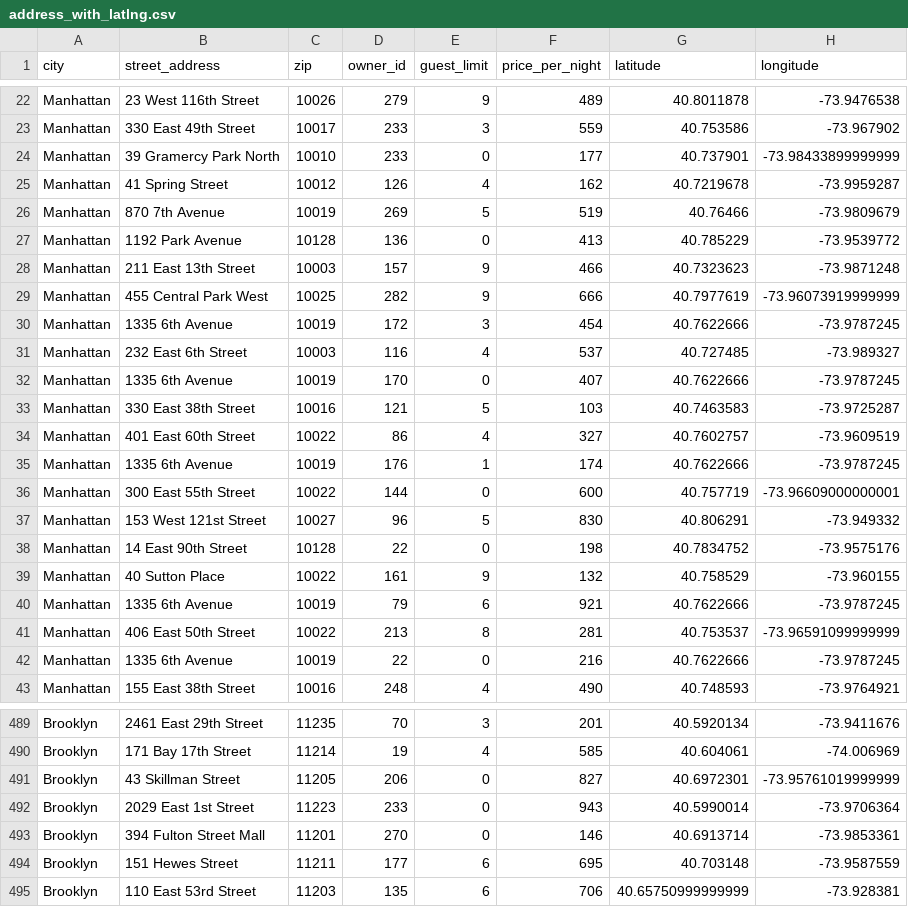
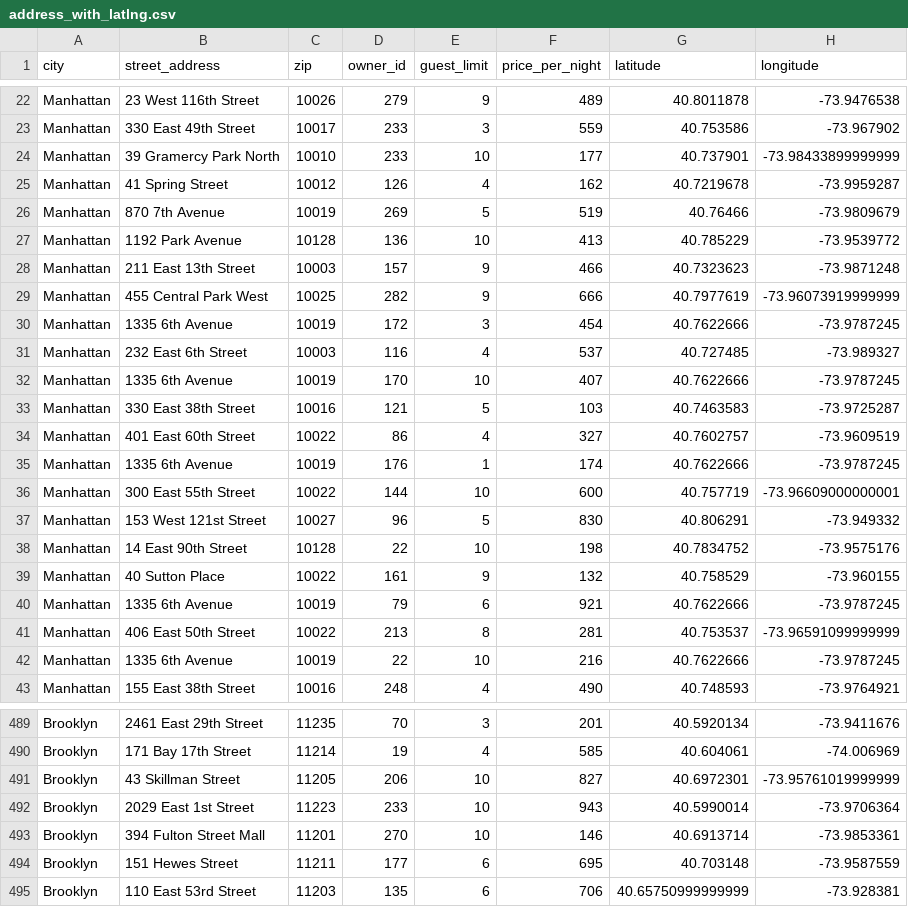
Before and after one commit to rhoen/nycBNB, a CSV file: db/address_with_latlng.csv, drawn as a sheet; only a part is shown, gaps mark what is left out; the diff covers the shown part only.

Commit message:
correctly resave seed data with adjusted guest limits

```diff
--- a/db/address_with_latlng.csv
+++ b/db/address_with_latlng.csv
@@ -23,6 +23,6 @@ Manhattan,23 West 116th Street,10026,279,9,489,40.8011878,-73.9476538
 Manhattan,330 East 49th Street,10017,233,3,559,40.753586,-73.967902
-Manhattan,39 Gramercy Park North,10010,233,0,177,40.737901,-73.98433899999999
+Manhattan,39 Gramercy Park North,10010,233,10,177,40.737901,-73.98433899999999
 Manhattan,41 Spring Street,10012,126,4,162,40.7219678,-73.9959287
 Manhattan,870 7th Avenue,10019,269,5,519,40.76466,-73.9809679
-Manhattan,1192 Park Avenue,10128,136,0,413,40.785229,-73.9539772
+Manhattan,1192 Park Avenue,10128,136,10,413,40.785229,-73.9539772
 Manhattan,211 East 13th Street,10003,157,9,466,40.7323623,-73.9871248
@@ -31,3 +31,3 @@ Manhattan,1335 6th Avenue,10019,172,3,454,40.7622666,-73.9787245
 Manhattan,232 East 6th Street,10003,116,4,537,40.727485,-73.989327
-Manhattan,1335 6th Avenue,10019,170,0,407,40.7622666,-73.9787245
+Manhattan,1335 6th Avenue,10019,170,10,407,40.7622666,-73.9787245
 Manhattan,330 East 38th Street,10016,121,5,103,40.7463583,-73.9725287
@@ -35,5 +35,5 @@ Manhattan,401 East 60th Street,10022,86,4,327,40.7602757,-73.9609519
 Manhattan,1335 6th Avenue,10019,176,1,174,40.7622666,-73.9787245
-Manhattan,300 East 55th Street,10022,144,0,600,40.757719,-73.96609000000001
+Manhattan,300 East 55th Street,10022,144,10,600,40.757719,-73.96609000000001
 Manhattan,153 West 121st Street,10027,96,5,830,40.806291,-73.949332
-Manhattan,14 East 90th Street,10128,22,0,198,40.7834752,-73.9575176
+Manhattan,14 East 90th Street,10128,22,10,198,40.7834752,-73.9575176
 Manhattan,40 Sutton Place,10022,161,9,132,40.758529,-73.960155
@@ -41,3 +41,3 @@ Manhattan,1335 6th Avenue,10019,79,6,921,40.7622666,-73.9787245
 Manhattan,406 East 50th Street,10022,213,8,281,40.753537,-73.96591099999999
-Manhattan,1335 6th Avenue,10019,22,0,216,40.7622666,-73.9787245
+Manhattan,1335 6th Avenue,10019,22,10,216,40.7622666,-73.9787245
 Manhattan,155 East 38th Street,10016,248,4,490,40.748593,-73.9764921
@@ -490,5 +490,5 @@ Brooklyn,2461 East 29th Street,11235,70,3,201,40.5920134,-73.9411676
 Brooklyn,171 Bay 17th Street,11214,19,4,585,40.604061,-74.006969
-Brooklyn,43 Skillman Street,11205,206,0,827,40.6972301,-73.95761019999999
-Brooklyn,2029 East 1st Street,11223,233,0,943,40.5990014,-73.9706364
-Brooklyn,394 Fulton Street Mall,11201,270,0,146,40.6913714,-73.9853361
+Brooklyn,43 Skillman Street,11205,206,10,827,40.6972301,-73.95761019999999
+Brooklyn,2029 East 1st Street,11223,233,10,943,40.5990014,-73.9706364
+Brooklyn,394 Fulton Street Mall,11201,270,10,146,40.6913714,-73.9853361
 Brooklyn,151 Hewes Street,11211,177,6,695,40.703148,-73.9587559
```
Also changed, not shown: 82 edited cells elsewhere in this file.
